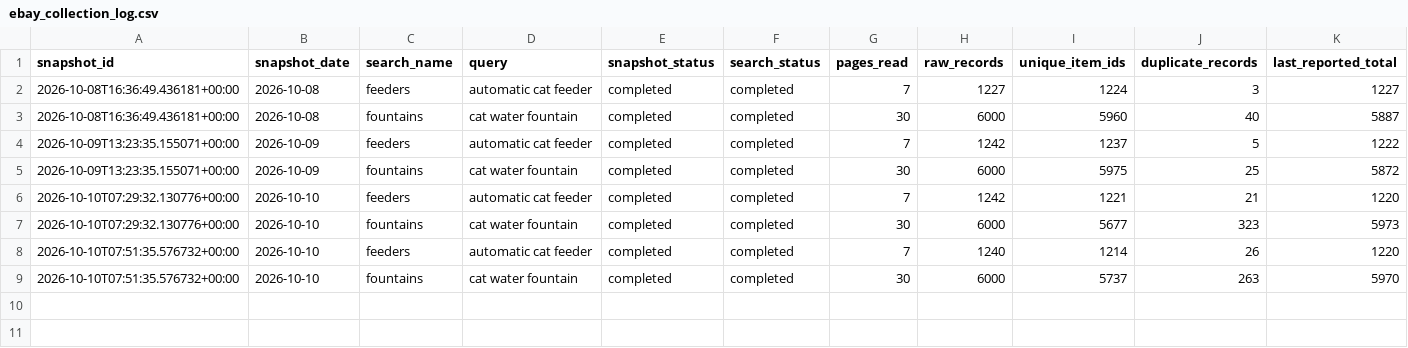
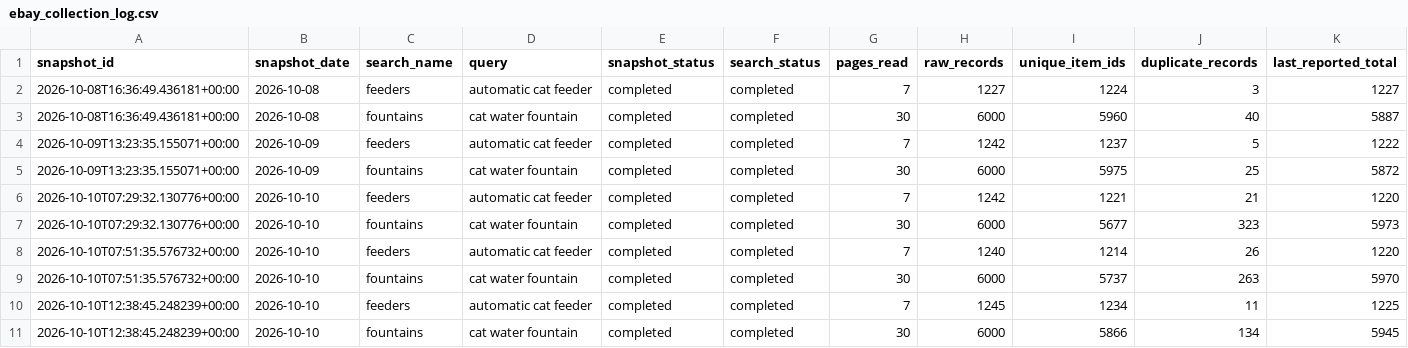
Before and after one commit to Tetiana-Mokliak/ebay-pet-market, a CSV file: tables/ebay_collection_log.csv, drawn as a sheet.

```diff
--- a/tables/ebay_collection_log.csv
+++ b/tables/ebay_collection_log.csv
@@ -9 +9,3 @@
 2026-10-10T07:51:35.576732+00:00,2026-10-10,fountains,cat water fountain,completed,completed,30,6000,5737,263,5970
+2026-10-10T12:38:45.248239+00:00,2026-10-10,feeders,automatic cat feeder,completed,completed,7,1245,1234,11,1225
+2026-10-10T12:38:45.248239+00:00,2026-10-10,fountains,cat water fountain,completed,completed,30,6000,5866,134,5945
```
Also changed, not shown: 3 other files.
